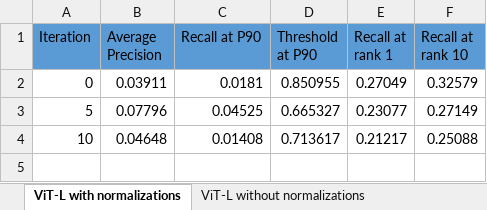
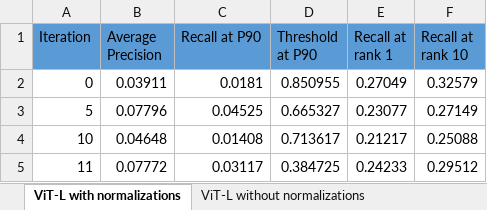
Before and after one commit to AugustinasMK/TheNextModel, an Excel workbook: ViT/vit_data/Vit.xlsx, sheet ViT-L with normalizations, drawn as a sheet; values as stored, in another font and other column widths than the file's, no borders; the diff names each change by its address in the sheet, - before the commit and + after, or states it on an @@ line.

```diff
--- a/ViT/vit_data/Vit.xlsx (sheet ViT-L with normalizations)
+++ b/ViT/vit_data/Vit.xlsx (sheet ViT-L with normalizations)
+row 5: 11 | 0.07772 | 0.03117 | 0.384725 | 0.24233 | 0.29512
```
Also changed, not shown: sheet ViT-L without normalizations, 12 other files.
